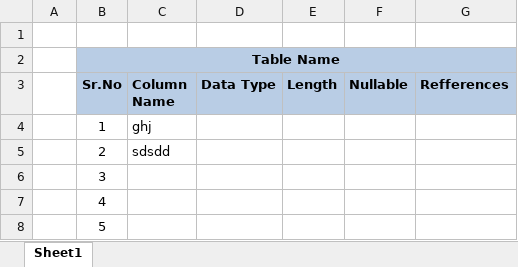
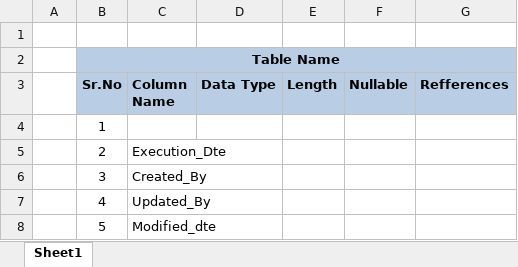
Before and after one commit to nexgeng29/Inventory-Management-System, an Excel workbook: IMS_Documents/IMS Data Model.xlsx, sheet Sheet1, drawn as a sheet; values as stored, in another font and other column widths than the file's, no borders; the diff names each change by its address in the sheet, - before the commit and + after, or states it on an @@ line.

```diff
--- a/IMS_Documents/IMS Data Model.xlsx (sheet Sheet1)
+++ b/IMS_Documents/IMS Data Model.xlsx (sheet Sheet1)
-C4 (Column Name): ghj
+C4 (Column Name): (empty)
-C5 (Column Name): sdsdd
+C5 (Column Name): Execution_Dte
-C6 (Column Name): (empty)
+C6 (Column Name): Created_By
-C7 (Column Name): (empty)
+C7 (Column Name): Updated_By
-C8 (Column Name): (empty)
+C8 (Column Name): Modified_dte
```
